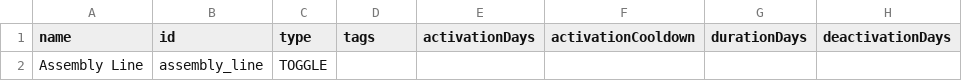
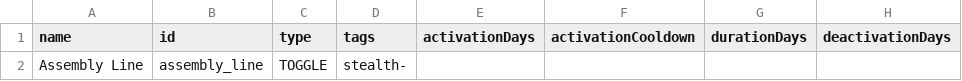
Before and after one commit to cyborg29x/In-Situ-Resource-Utilization, a CSV file: data/campaign/abilities.csv, drawn as a sheet; only a part is shown; the diff names each change by its address in the sheet, - before the commit and + after, or states it on an @@ line.

```diff
--- a/data/campaign/abilities.csv
+++ b/data/campaign/abilities.csv
-D2 (tags): (empty)
+D2 (tags): stealth-
```
Also changed, not shown: 2 other files.
